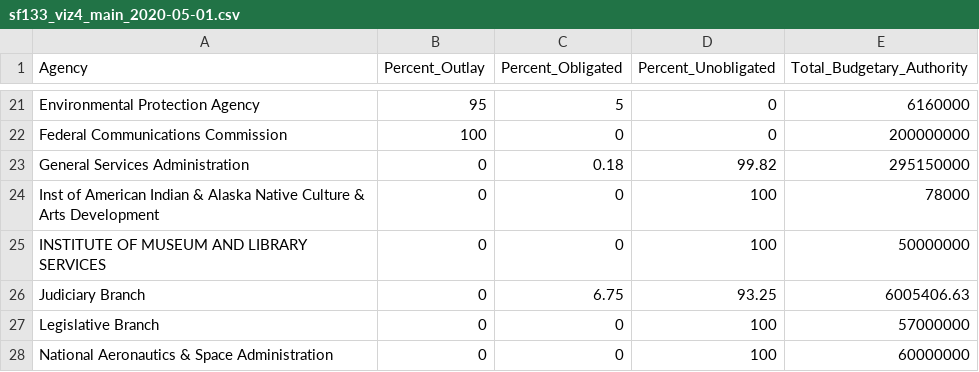
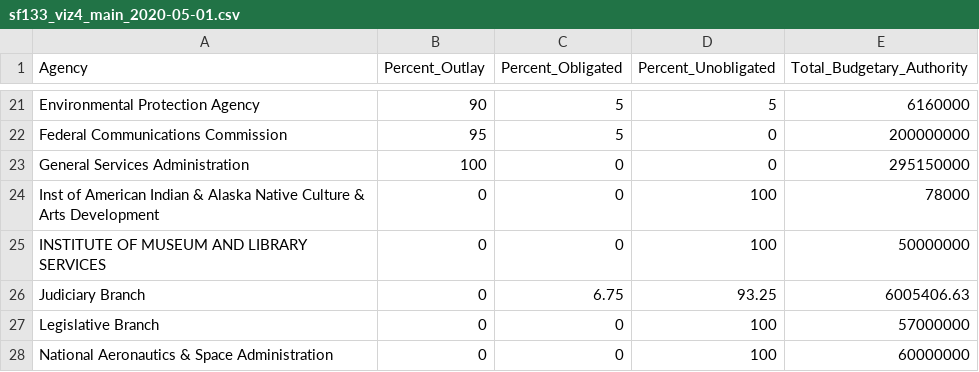
Before and after one commit to fedspendingtransparency/datalab, a CSV file: static/data/covid19/tracking/sf133_viz4_main_2020-05-01.csv, drawn as a sheet; only a part is shown, gaps mark what is left out; the diff covers the shown part only; the diff names each change by its address in the sheet, - before the commit and + after, or states it on an @@ line.

Commit message:
only float obligated label does not scale down cleanly

```diff
--- a/static/data/covid19/tracking/sf133_viz4_main_2020-05-01.csv
+++ b/static/data/covid19/tracking/sf133_viz4_main_2020-05-01.csv
-B21 (Percent_Outlay): 95
+B21 (Percent_Outlay): 90
-D21 (Percent_Unobligated): 0
+D21 (Percent_Unobligated): 5
-B22 (Percent_Outlay): 100
+B22 (Percent_Outlay): 95
-C22 (Percent_Obligated): 0
+C22 (Percent_Obligated): 5
-B23 (Percent_Outlay): 0
+B23 (Percent_Outlay): 100
-C23 (Percent_Obligated): 0.18
+C23 (Percent_Obligated): 0
-D23 (Percent_Unobligated): 99.82
+D23 (Percent_Unobligated): 0
```
Also changed, not shown: 32 edited cells elsewhere in this file, 2 other files.
